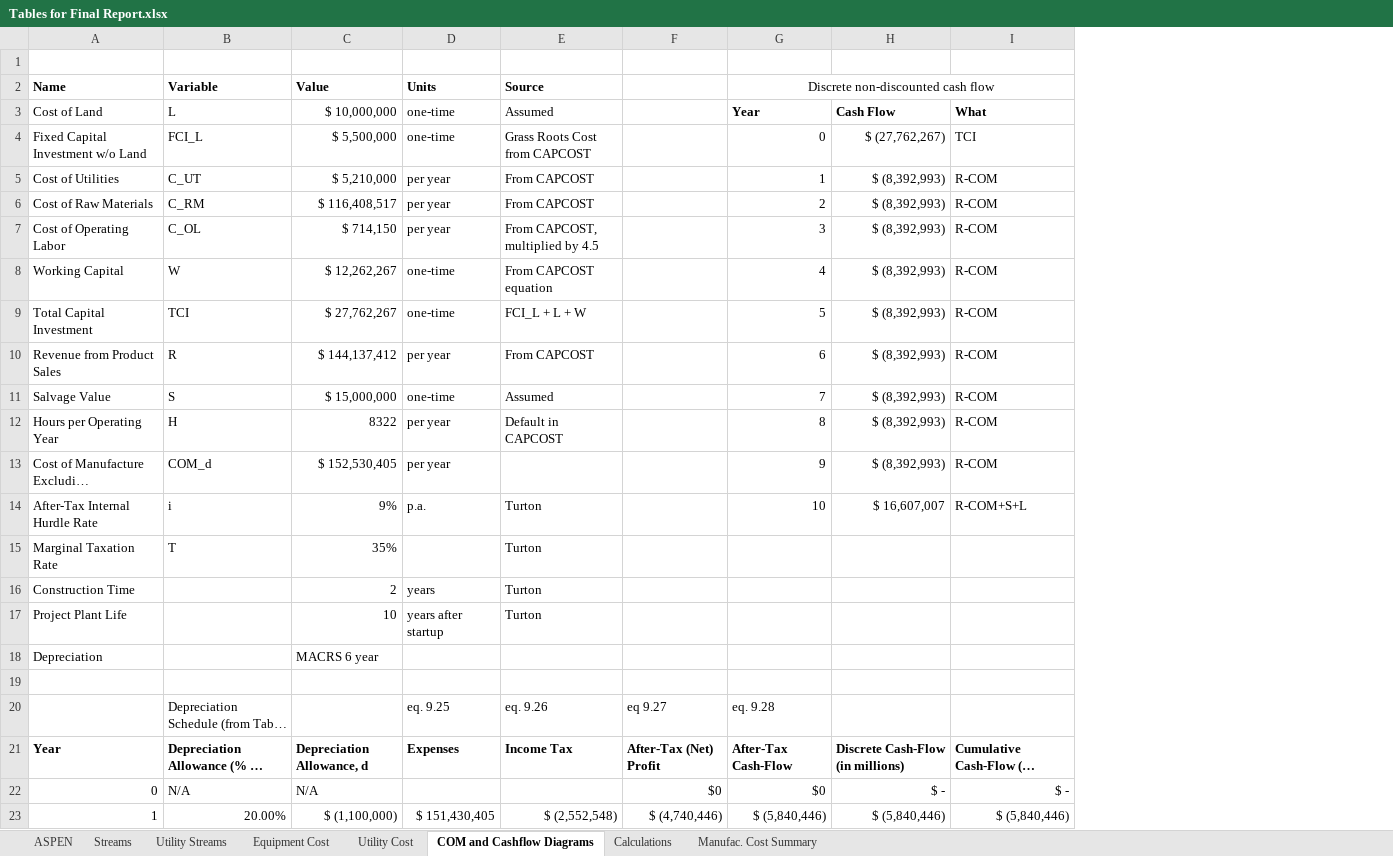
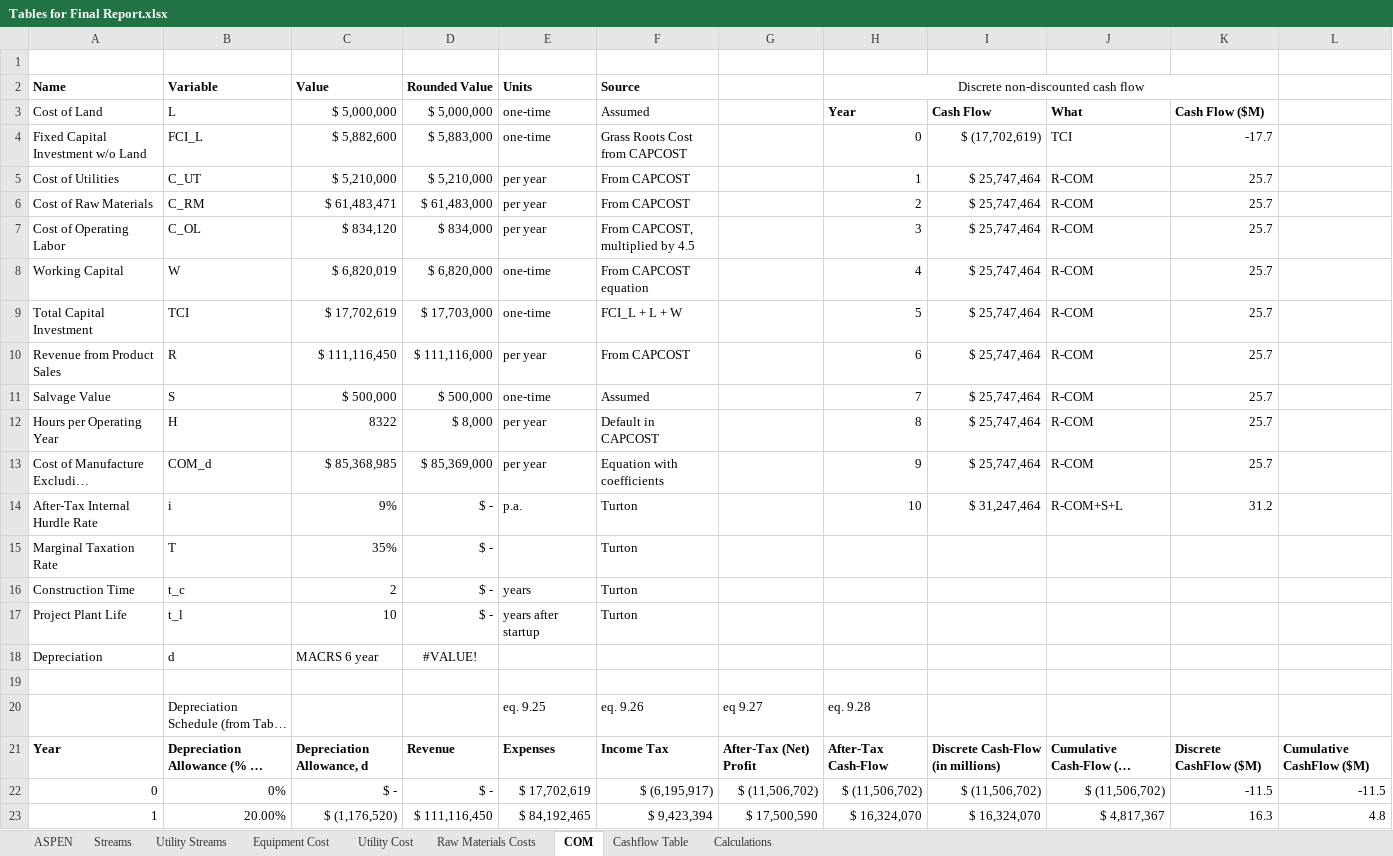
Before and after one commit to hugopontess/Pontes_Ramos_Gao_Carpenter_485Project, an Excel workbook: Tables for Final Report.xlsx, sheet COM, drawn as a sheet; only a part is shown; long unchanged cells end in …; values as stored, in another font and other column widths than the file's, no borders; charts and pictures not drawn; removed rows and columns are numbered as before the commit, all else as after; the diff covers the shown part only; the diff names each change by its address in the sheet, - before the commit and + after, or states it on an @@ line.

Commit message:
final profit outlook

```diff
--- a/Tables for Final Report.xlsx (sheet COM)
+++ b/Tables for Final Report.xlsx (sheet COM)
-sheet tab: COM and Cashflow Diagrams
+sheet tab: COM
-sheet tab: Manufac. Cost Summary
+sheet tab: Raw Materials Costs
+sheet tab: Cashflow Table
@@ sheet tab order changed: ASPEN | Streams | Utility Streams | Equipment Cost | Utility Cost | Raw Materials Costs | COM | Cashflow Table | Calculations @@
+column D ($ 5,000,000), row 2: Rounded Value; rows 4-23: $ 5,883,000 | $ 5,210,000 | $ 61,483,000 | $ 834,000 | $ 6,820,000 | $ 17,703,000 | $ 111,116,000 | $ 500,000 | $ 8,000 | $ 85,369,000 | $ - | $ - | $ - | $ - | #VALUE! |  |  | Revenue | $ - | $ 111,116,450
-column F, rows 20-23: eq 9.27 | After-Tax (Net) Profit | $0 | $ (4,740,446)
+column G, rows 20-23: eq 9.27 | After-Tax (Net) Profit | $ (11,506,702) | $ 17,500,590
-column H (Cash Flow), rows 4-23: $ (27,762,267) | $ (8,392,993) | $ (8,392,993) | $ (8,392,993) | $ (8,392,993) | $ (8,392,993) | $ (8,392,993) | $ (8,392,993) | $ (8,392,993) | $ (8,392,993) | $ 16,607,007 |  |  |  |  |  |  | Discrete Cash-Flow (in millions) | $ - | $ (5,840,446)
+column I (Cash Flow), rows 4-23: $ (17,702,619) | $ 25,747,464 | $ 25,747,464 | $ 25,747,464 | $ 25,747,464 | $ 25,747,464 | $ 25,747,464 | $ 25,747,464 | $ 25,747,464 | $ 25,747,464 | $ 31,247,464 |  |  |  |  |  |  | Discrete Cash-Flow (in millions) | $ (11,506,702) | $ 16,324,070
+column K (Cash Flow ($M)), rows 4-23: -17.7 | 25.7 | 25.7 | 25.7 | 25.7 | 25.7 | 25.7 | 25.7 | 25.7 | 25.7 | 31.2 |  |  |  |  |  |  | Discrete CashFlow ($M) | -11.5 | 16.3
+column L, rows 21-23: Cumulative CashFlow ($M) | -11.5 | 4.8
-C3: $ 10,000,000
+C3: $ 5,000,000
-C4 ($ 5,000,000): $ 5,500,000
+C4 ($ 5,000,000): $ 5,882,600
-C6 ($ 5,000,000): $ 116,408,517
+C6 ($ 5,000,000): $ 61,483,471
-C7 ($ 5,000,000): $ 714,150
+C7 ($ 5,000,000): $ 834,120
-C8 ($ 5,000,000): $ 12,262,267
+C8 ($ 5,000,000): $ 6,820,019
-C9 ($ 5,000,000): $ 27,762,267
+C9 ($ 5,000,000): $ 17,702,619
-C10 ($ 5,000,000): $ 144,137,412
+C10 ($ 5,000,000): $ 111,116,450
-C11 ($ 5,000,000): $ 15,000,000
+C11 ($ 5,000,000): $ 500,000
-C13 ($ 5,000,000): $ 152,530,405
+C13 ($ 5,000,000): $ 85,368,985
-F13 (Assumed): (empty)
+F13 (Assumed): Equation with coefficients
-B16 (L): (empty)
+B16 (L): t_c
-B17 (L): (empty)
+B17 (L): t_l
-B18 (L): (empty)
+B18 (L): d
-B22 (L): N/A
+B22 (L): 0%
-C22 ($ 5,000,000): N/A
+C22 ($ 5,000,000): $ -
-E22 (one-time): (empty)
+E22 (one-time): $ 17,702,619
-F22 (Assumed): (empty)
+F22 (Assumed): $ (6,195,917)
-H22 (Year): $0
+H22 (Year): $ (11,506,702)
-J22 (What): $ -
+J22 (What): $ (11,506,702)
-C23 ($ 5,000,000): $ (1,100,000)
+C23 ($ 5,000,000): $ (1,176,520)
-E23 (one-time): $ 151,430,405
+E23 (one-time): $ 84,192,465
-F23 (Assumed): $ (2,552,548)
+F23 (Assumed): $ 9,423,394
-H23 (Year): $ (5,840,446)
+H23 (Year): $ 16,324,070
-J23 (What): $ (5,840,446)
+J23 (What): $ 4,817,367
```
Also changed, not shown: 2 added rows, 2 removed rows and 41 edited cells elsewhere in this sheet, sheet Raw Materials Costs, sheet Utility Cost, sheet Equipment Cost, charts or pictures, 13 other files.
